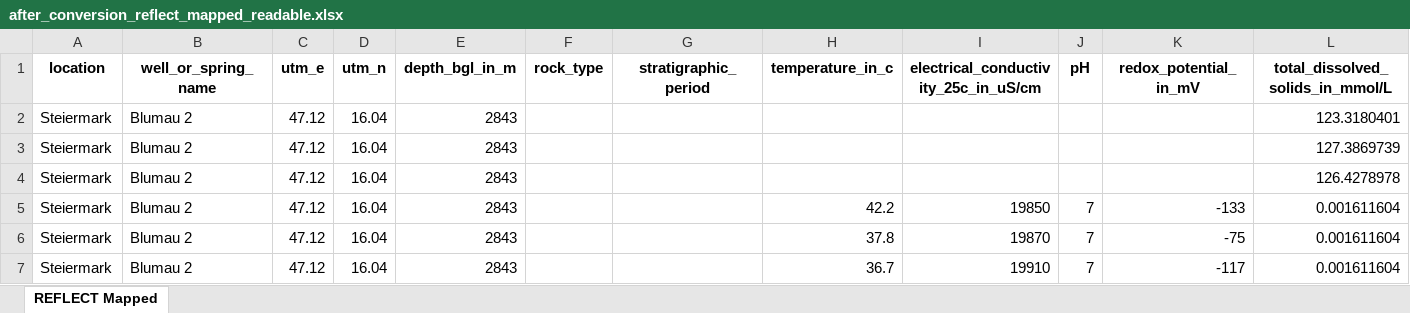
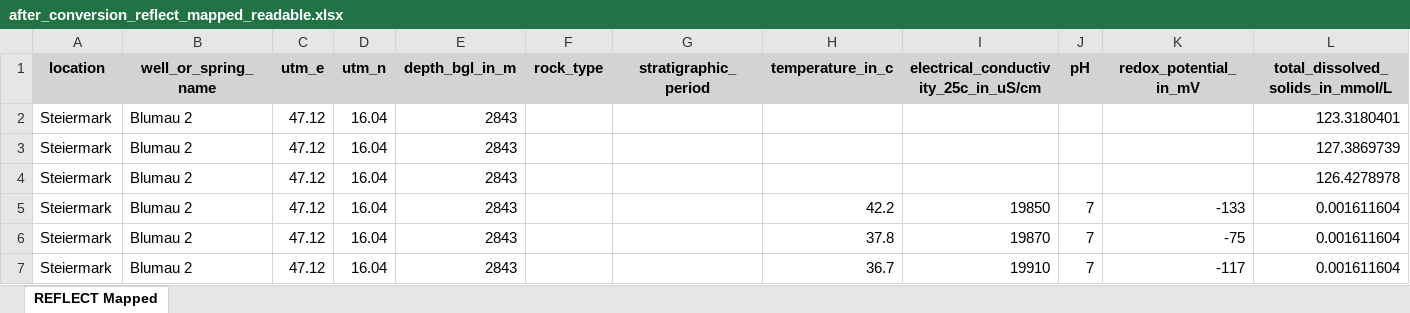
Before and after one commit to luccaglessner/Abschlussarbeit, an Excel workbook: Abschlussarbeit Bearbeitung/Jupyter Notebooks/1_Data-Acquisition-Wrapper/Zwischenstände/REFLECT_Datenbank/after_conversion_reflect_mapped_readable.xlsx, sheet REFLECT Mapped, drawn as a sheet; only a part is shown; values as stored, in another font and other column widths than the file's, no borders; the diff covers the shown part only; the diff names each change by its address in the sheet, - before the commit and + after, or states it on an @@ line.

```diff
--- a/Abschlussarbeit Bearbeitung/Jupyter Notebooks/1_Data-Acquisition-Wrapper/Zwischenstände/REFLECT_Datenbank/after_conversion_reflect_mapped_readable.xlsx (sheet REFLECT Mapped)
+++ b/Abschlussarbeit Bearbeitung/Jupyter Notebooks/1_Data-Acquisition-Wrapper/Zwischenstände/REFLECT_Datenbank/after_conversion_reflect_mapped_readable.xlsx (sheet REFLECT Mapped)
-A1:L1 fill: none
+A1:L1 fill: #D3D3D3
```
Also changed, not shown: cell formats elsewhere in this sheet, Abschlussarbeit Bearbeitung/Jupyter Notebooks/1_Data-Acquisition-Wrapper/Zwischenstände/REFLECT_Datenbank/before_conversion_reflect_mapped_readable.xlsx, Abschlussarbeit Bearbeitung/Jupyter Notebooks/1_Data-Acquisition-Wrapper/globales_Datenschema/Anpassung auf globales Datenschema.xlsx, 4 other files.
